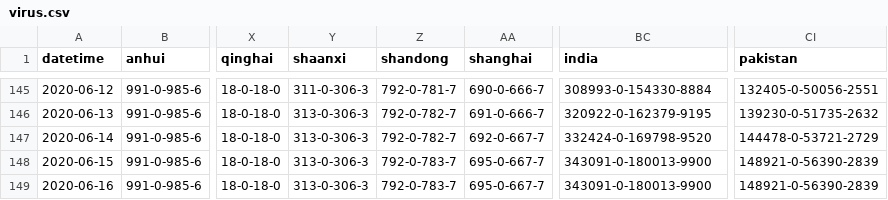
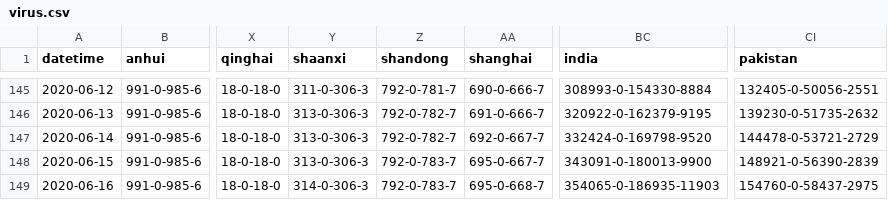
Before and after one commit to bkmgit/COVID-19map, a CSV file: data/virus.csv, drawn as a sheet; only a part is shown, gaps mark what is left out; the diff names each change by its address in the sheet, - before the commit and + after, or states it on an @@ line.

```diff
--- a/data/virus.csv
+++ b/data/virus.csv
-Y149 (shaanxi): 313-0-306-3
+Y149 (shaanxi): 314-0-306-3
-AA149 (shanghai): 695-0-667-7
+AA149 (shanghai): 695-0-668-7
-BC149 (india): 343091-0-180013-9900
+BC149 (india): 354065-0-186935-11903
-CI149 (pakistan): 148921-0-56390-2839
+CI149 (pakistan): 154760-0-58437-2975
```
